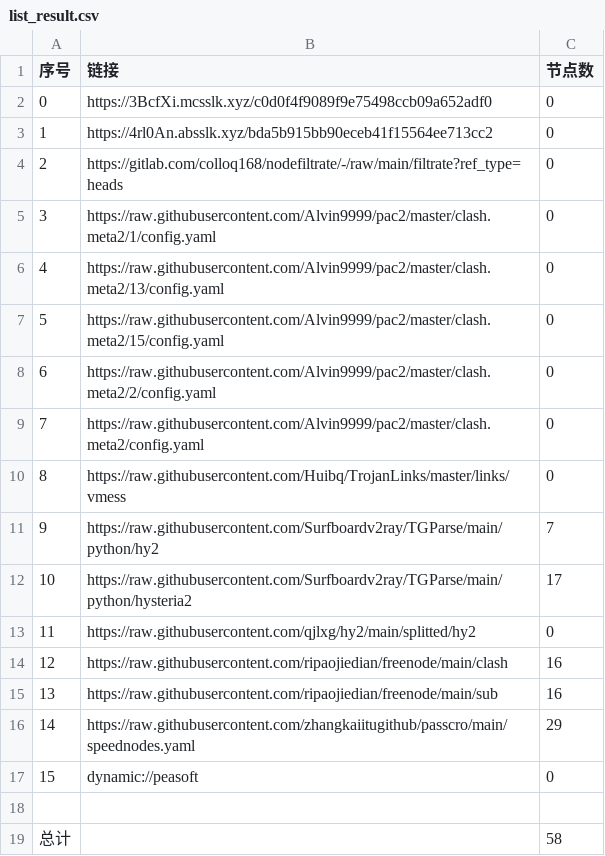
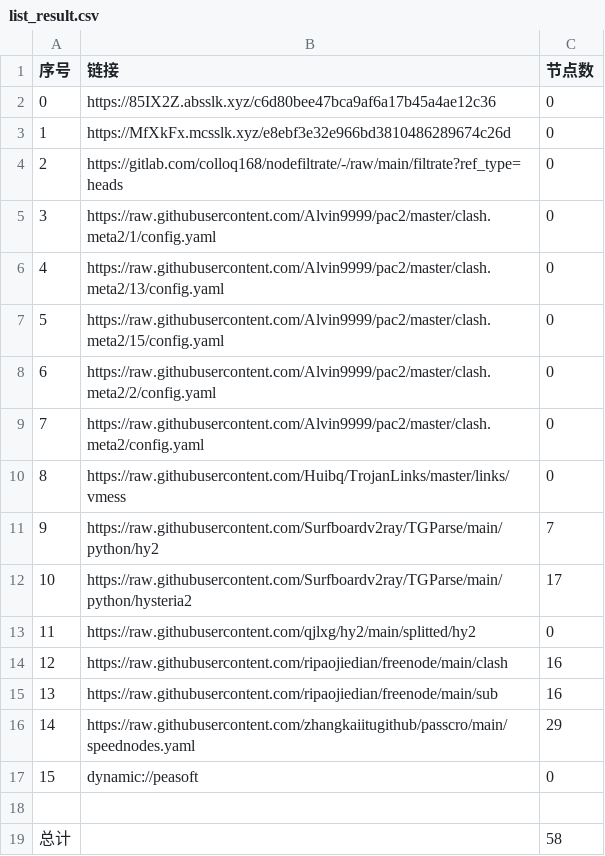
Before and after one commit to zz379688/AutoMergePublicNodes, a CSV file: list_result.csv, drawn as a sheet.

```diff
--- a/list_result.csv
+++ b/list_result.csv
@@ -1,4 +1,4 @@
 序号,链接,节点数
-0,https://3BcfXi.mcsslk.xyz/c0d0f4f9089f9e75498ccb09a652adf0,0
-1,https://4rl0An.absslk.xyz/bda5b915bb90eceb41f15564ee713cc2,0
+0,https://85IX2Z.absslk.xyz/c6d80bee47bca9af6a17b45a4ae12c36,0
+1,https://MfXkFx.mcsslk.xyz/e8ebf3e32e966bd3810486289674c26d,0
 2,https://gitlab.com/colloq168/nodefiltrate/-/raw/main/filtrate?ref_type=heads,0
```
Also changed, not shown: 3 other files.
